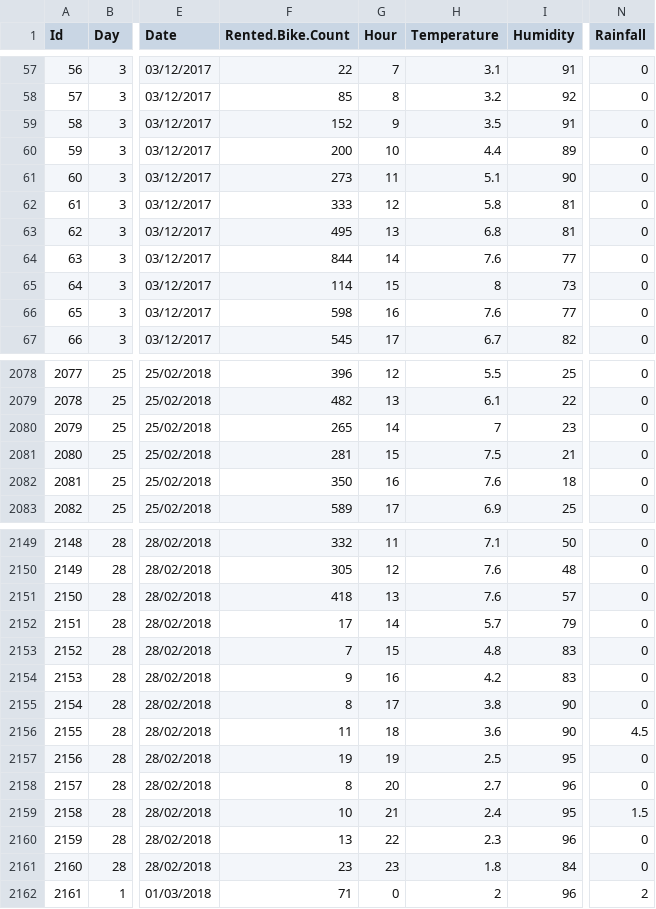
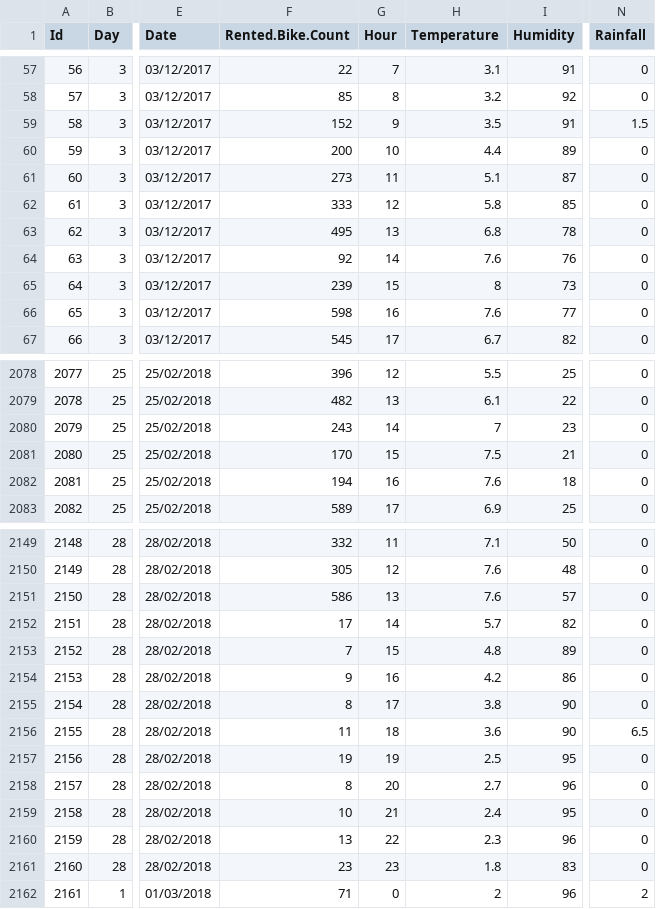
Before and after one commit to Nhok95/MDS-MVA-Project, a CSV file: SeoulBikeData_FirstImp.csv, drawn as a sheet; only a part is shown, gaps mark what is left out; the diff covers the shown part only; the diff names each change by its address in the sheet, - before the commit and + after, or states it on an @@ line.

```diff
--- a/SeoulBikeData_FirstImp.csv
+++ b/SeoulBikeData_FirstImp.csv
-N59 (Rainfall): 0
+N59 (Rainfall): 1.5
-I61 (Humidity): 90
+I61 (Humidity): 87
-I62 (Humidity): 81
+I62 (Humidity): 85
-I63 (Humidity): 81
+I63 (Humidity): 78
-F64 (Rented.Bike.Count): 844
+F64 (Rented.Bike.Count): 92
-I64 (Humidity): 77
+I64 (Humidity): 76
-F65 (Rented.Bike.Count): 114
+F65 (Rented.Bike.Count): 239
-F2080 (Rented.Bike.Count): 265
+F2080 (Rented.Bike.Count): 243
-F2081 (Rented.Bike.Count): 281
+F2081 (Rented.Bike.Count): 170
-F2082 (Rented.Bike.Count): 350
+F2082 (Rented.Bike.Count): 194
-F2151 (Rented.Bike.Count): 418
+F2151 (Rented.Bike.Count): 586
-I2152 (Humidity): 79
+I2152 (Humidity): 82
-I2153 (Humidity): 83
+I2153 (Humidity): 89
-I2154 (Humidity): 83
+I2154 (Humidity): 86
-N2156 (Rainfall): 4.5
+N2156 (Rainfall): 6.5
-N2159 (Rainfall): 1.5
+N2159 (Rainfall): 0
-I2161 (Humidity): 84
+I2161 (Humidity): 83
```
Also changed, not shown: 171 edited cells elsewhere in this file, 2 other files.
